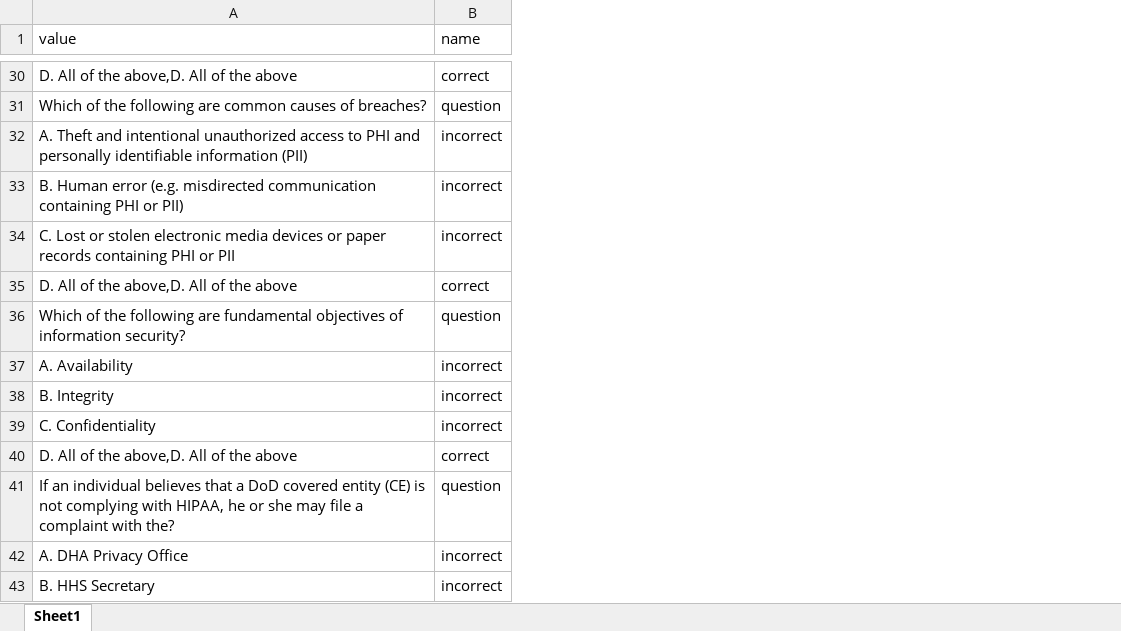
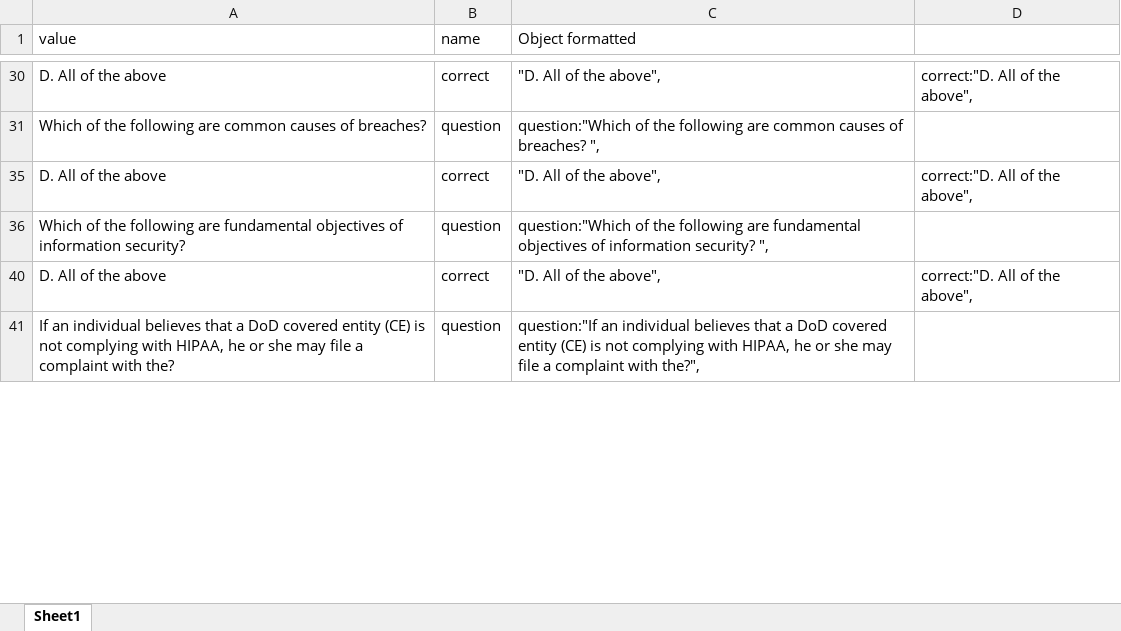
Before and after one commit to loftusjl/TriviaGame, an Excel workbook: questions.xlsx, sheet Sheet1, drawn as a sheet; only a part is shown, gaps mark what is left out; values as stored, in another font and other column widths than the file's, no borders; removed rows and columns are numbered as before the commit, all else as after; the diff covers the shown part only; the diff names each change by its address in the sheet, - before the commit and + after, or states it on an @@ line.

```diff
--- a/questions.xlsx (sheet Sheet1)
+++ b/questions.xlsx (sheet Sheet1)
+column C (Object formatted), rows 30-41: "D. All of the above", | question:"Which of the following are common causes of breaches? ", | "D. All of the above", | question:"Which of the following are fundamental objectives of information security? ", | "D. All of the above", | question:"If an individual believes that a DoD covered entity (CE) is not complying with HIPAA, he or she may file a complaint with the?",
+column D, rows 30-40: correct:"D. All of the above", |  | correct:"D. All of the above", |  | correct:"D. All of the above",
-A30 (value): D. All of the above,D. All of the above
+A30 (value): D. All of the above
-row 32: A. Theft and intentional unauthorized access to PHI and personally identifiable information (PII) | incorrect
-row 33: B. Human error (e.g. misdirected communication containing PHI or PII) | incorrect
-row 34: C. Lost or stolen electronic media devices or paper records containing PHI or PII | incorrect
-A35 (value): D. All of the above,D. All of the above
+A35 (value): D. All of the above
-row 37: A. Availability | incorrect
-row 38: B. Integrity | incorrect
-row 39: C. Confidentiality | incorrect
-A40 (value): D. All of the above,D. All of the above
+A40 (value): D. All of the above
-row 42: A. DHA Privacy Office | incorrect
-row 43: B. HHS Secretary | incorrect
```
Also changed, not shown: 7 added rows, 48 removed rows and 12 edited cells elsewhere in this sheet, hidden cells, 5 other files.
